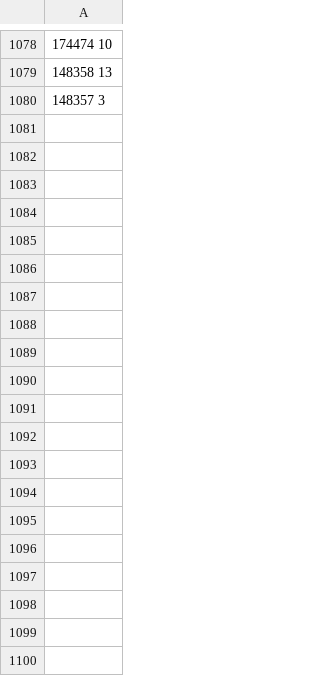
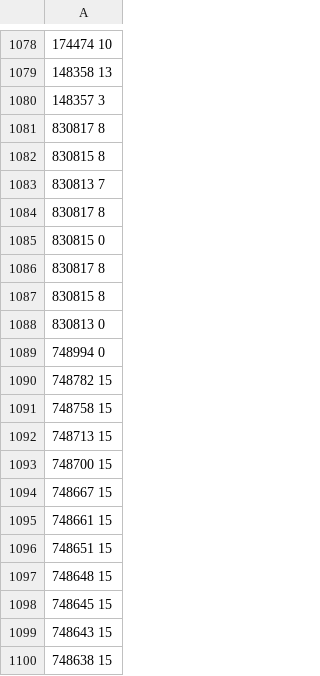
Before and after one commit to yiyiyi4321/Helloworld, a CSV file: lot_grab/lot_500_fail.csv, drawn as a sheet; only a part is shown, gaps mark what is left out; the diff covers the shown part only.

Commit message:
grab span

```diff
--- a/lot_grab/lot_500_fail.csv
+++ b/lot_grab/lot_500_fail.csv
@@ -1080 +1080,21 @@
 148357 3
+830817 8
+830815 8
+830813 7
+830817 8
+830815 0
+830817 8
+830815 8
+830813 0
+748994 0
+748782 15
+748758 15
+748713 15
+748700 15
+748667 15
+748661 15
+748651 15
+748648 15
+748645 15
+748643 15
+748638 15
```
Also changed, not shown: 33 added rows elsewhere in this file, 3 other files.
